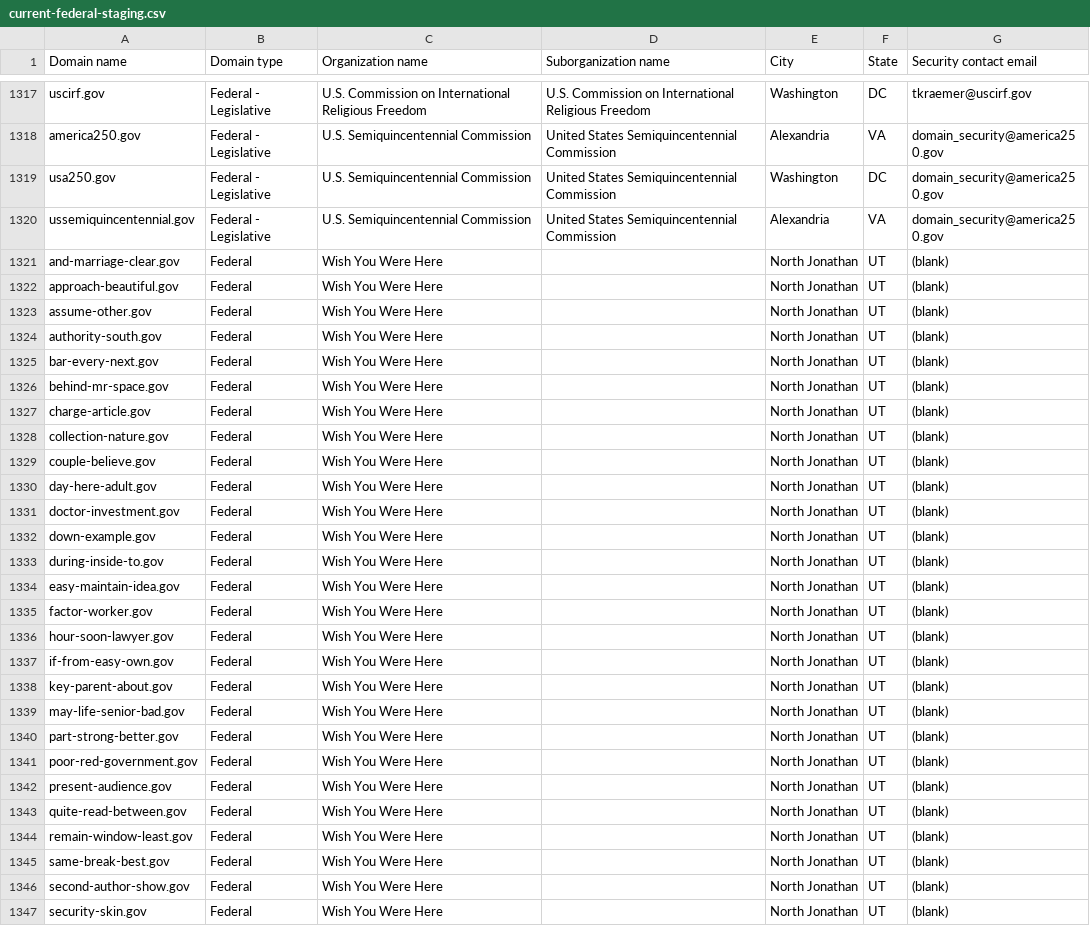
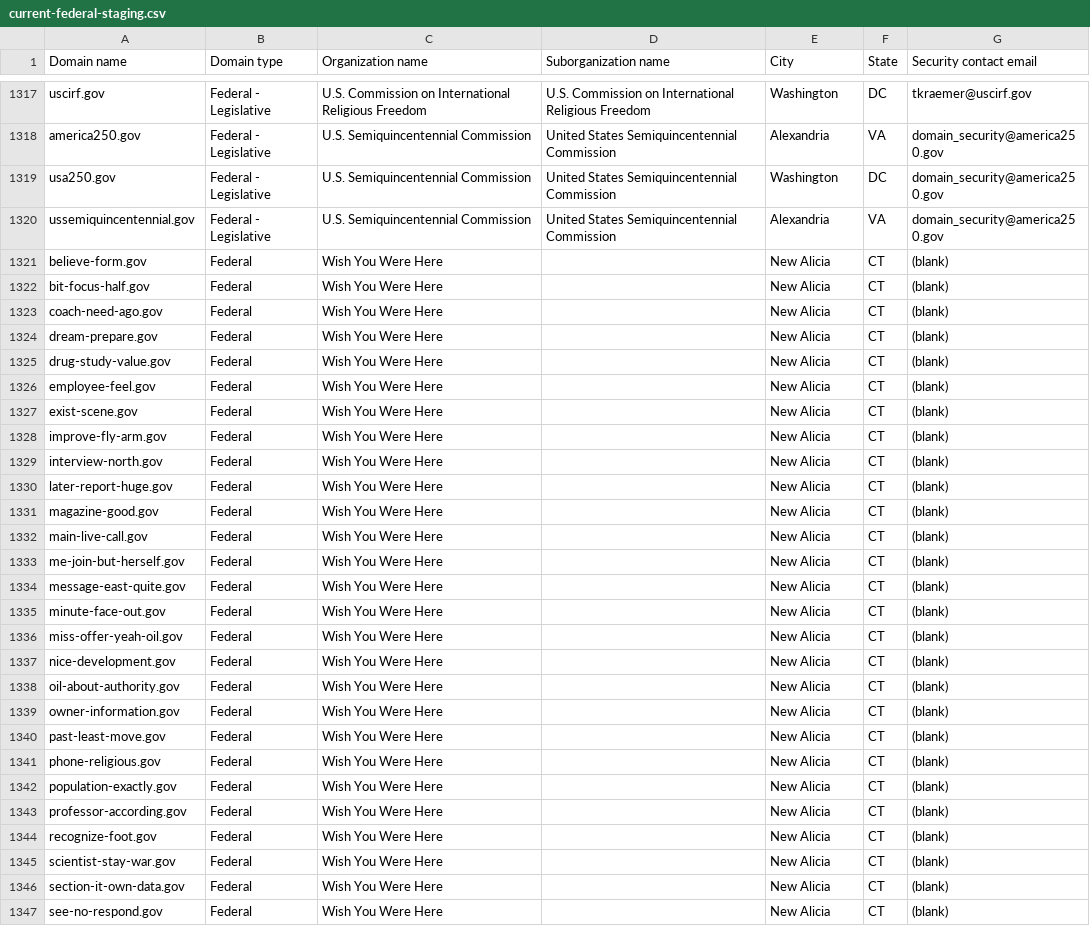
Before and after one commit to cisagov/dotgov-data-staging, a CSV file: current-federal-staging.csv, drawn as a sheet; only a part is shown, gaps mark what is left out; the diff covers the shown part only.

Commit message:
Flat: latest data (2026-10-21T12:27:02Z)

```diff
--- a/current-federal-staging.csv
+++ b/current-federal-staging.csv
@@ -1320,28 +1320,28 @@ usa250.gov,Federal - Legislative,U.S. Semiquincentennial Commission,United State
 ussemiquincentennial.gov,Federal - Legislative,U.S. Semiquincentennial Commission,United States Semiquincentennial Commission,Alexandria,VA,domain_security@america250.gov
-and-marriage-clear.gov,Federal,Wish You Were Here,,North Jonathan,UT,(blank)
-approach-beautiful.gov,Federal,Wish You Were Here,,North Jonathan,UT,(blank)
-assume-other.gov,Federal,Wish You Were Here,,North Jonathan,UT,(blank)
-authority-south.gov,Federal,Wish You Were Here,,North Jonathan,UT,(blank)
-bar-every-next.gov,Federal,Wish You Were Here,,North Jonathan,UT,(blank)
-behind-mr-space.gov,Federal,Wish You Were Here,,North Jonathan,UT,(blank)
-charge-article.gov,Federal,Wish You Were Here,,North Jonathan,UT,(blank)
-collection-nature.gov,Federal,Wish You Were Here,,North Jonathan,UT,(blank)
-couple-believe.gov,Federal,Wish You Were Here,,North Jonathan,UT,(blank)
-day-here-adult.gov,Federal,Wish You Were Here,,North Jonathan,UT,(blank)
-doctor-investment.gov,Federal,Wish You Were Here,,North Jonathan,UT,(blank)
-down-example.gov,Federal,Wish You Were Here,,North Jonathan,UT,(blank)
-during-inside-to.gov,Federal,Wish You Were Here,,North Jonathan,UT,(blank)
-easy-maintain-idea.gov,Federal,Wish You Were Here,,North Jonathan,UT,(blank)
-factor-worker.gov,Federal,Wish You Were Here,,North Jonathan,UT,(blank)
-hour-soon-lawyer.gov,Federal,Wish You Were Here,,North Jonathan,UT,(blank)
-if-from-easy-own.gov,Federal,Wish You Were Here,,North Jonathan,UT,(blank)
-key-parent-about.gov,Federal,Wish You Were Here,,North Jonathan,UT,(blank)
-may-life-senior-bad.gov,Federal,Wish You Were Here,,North Jonathan,UT,(blank)
-part-strong-better.gov,Federal,Wish You Were Here,,North Jonathan,UT,(blank)
-poor-red-government.gov,Federal,Wish You Were Here,,North Jonathan,UT,(blank)
-present-audience.gov,Federal,Wish You Were Here,,North Jonathan,UT,(blank)
-quite-read-between.gov,Federal,Wish You Were Here,,North Jonathan,UT,(blank)
-remain-window-least.gov,Federal,Wish You Were Here,,North Jonathan,UT,(blank)
-same-break-best.gov,Federal,Wish You Were Here,,North Jonathan,UT,(blank)
-second-author-show.gov,Federal,Wish You Were Here,,North Jonathan,UT,(blank)
-security-skin.gov,Federal,Wish You Were Here,,North Jonathan,UT,(blank)
+believe-form.gov,Federal,Wish You Were Here,,New Alicia,CT,(blank)
+bit-focus-half.gov,Federal,Wish You Were Here,,New Alicia,CT,(blank)
+coach-need-ago.gov,Federal,Wish You Were Here,,New Alicia,CT,(blank)
+dream-prepare.gov,Federal,Wish You Were Here,,New Alicia,CT,(blank)
+drug-study-value.gov,Federal,Wish You Were Here,,New Alicia,CT,(blank)
+employee-feel.gov,Federal,Wish You Were Here,,New Alicia,CT,(blank)
+exist-scene.gov,Federal,Wish You Were Here,,New Alicia,CT,(blank)
+improve-fly-arm.gov,Federal,Wish You Were Here,,New Alicia,CT,(blank)
+interview-north.gov,Federal,Wish You Were Here,,New Alicia,CT,(blank)
+later-report-huge.gov,Federal,Wish You Were Here,,New Alicia,CT,(blank)
+magazine-good.gov,Federal,Wish You Were Here,,New Alicia,CT,(blank)
+main-live-call.gov,Federal,Wish You Were Here,,New Alicia,CT,(blank)
+me-join-but-herself.gov,Federal,Wish You Were Here,,New Alicia,CT,(blank)
+message-east-quite.gov,Federal,Wish You Were Here,,New Alicia,CT,(blank)
+minute-face-out.gov,Federal,Wish You Were Here,,New Alicia,CT,(blank)
+miss-offer-yeah-oil.gov,Federal,Wish You Were Here,,New Alicia,CT,(blank)
+nice-development.gov,Federal,Wish You Were Here,,New Alicia,CT,(blank)
+oil-about-authority.gov,Federal,Wish You Were Here,,New Alicia,CT,(blank)
+owner-information.gov,Federal,Wish You Were Here,,New Alicia,CT,(blank)
+past-least-move.gov,Federal,Wish You Were Here,,New Alicia,CT,(blank)
+phone-religious.gov,Federal,Wish You Were Here,,New Alicia,CT,(blank)
+population-exactly.gov,Federal,Wish You Were Here,,New Alicia,CT,(blank)
+professor-according.gov,Federal,Wish You Were Here,,New Alicia,CT,(blank)
+recognize-foot.gov,Federal,Wish You Were Here,,New Alicia,CT,(blank)
+scientist-stay-war.gov,Federal,Wish You Were Here,,New Alicia,CT,(blank)
+section-it-own-data.gov,Federal,Wish You Were Here,,New Alicia,CT,(blank)
+see-no-respond.gov,Federal,Wish You Were Here,,New Alicia,CT,(blank)
```
Also changed, not shown: 15 edited cells elsewhere in this file, 1 other file.
